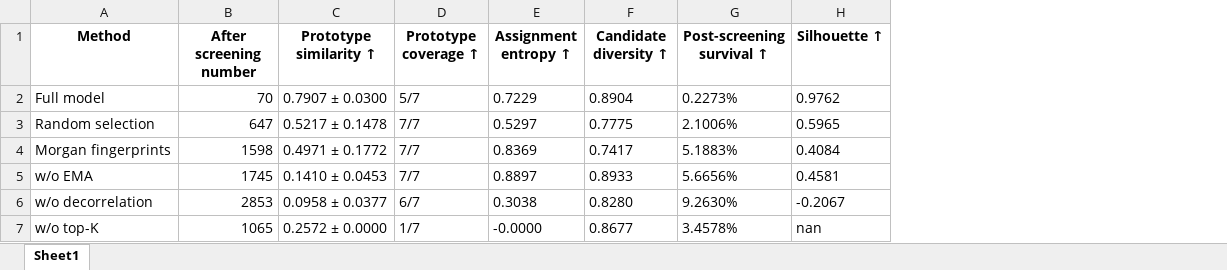
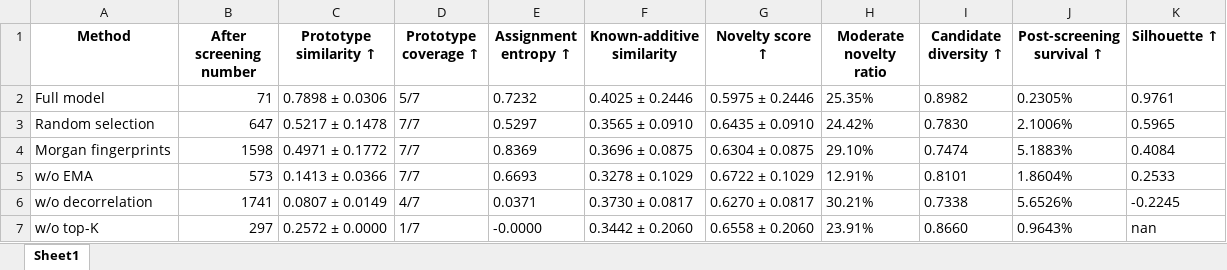
Before and after one commit to HongWxd/ProtoMI, an Excel workbook: abalation/main_text_ablation_table.xlsx, sheet Sheet1, drawn as a sheet; values as stored, in another font and other column widths than the file's, no borders; addresses are those after the commit; the diff names each change by its address in the sheet, - before the commit and + after, or states it on an @@ line.

```diff
--- a/abalation/main_text_ablation_table.xlsx (sheet Sheet1)
+++ b/abalation/main_text_ablation_table.xlsx (sheet Sheet1)
+column F (Known-additive similarity), rows 2-7: 0.4025 ± 0.2446 | 0.3565 ± 0.0910 | 0.3696 ± 0.0875 | 0.3278 ± 0.1029 | 0.3730 ± 0.0817 | 0.3442 ± 0.2060
+column G (Novelty score ↑), rows 2-7: 0.5975 ± 0.2446 | 0.6435 ± 0.0910 | 0.6304 ± 0.0875 | 0.6722 ± 0.1029 | 0.6270 ± 0.0817 | 0.6558 ± 0.2060
+column H (Moderate novelty ratio), rows 2-7: 25.35% | 24.42% | 29.10% | 12.91% | 30.21% | 23.91%
-B2 (After screening number): 70
+B2 (After screening number): 71
-C2 (Prototype similarity ↑): 0.7907 ± 0.0300
+C2 (Prototype similarity ↑): 0.7898 ± 0.0306
-E2 (Assignment entropy ↑): 0.7229
+E2 (Assignment entropy ↑): 0.7232
-I2 (Candidate diversity ↑): 0.8904
+I2 (Candidate diversity ↑): 0.8982
-J2 (Post-screening survival ↑): 0.2273%
+J2 (Post-screening survival ↑): 0.2305%
-K2 (Silhouette ↑): 0.9762
+K2 (Silhouette ↑): 0.9761
-I3 (Candidate diversity ↑): 0.7775
+I3 (Candidate diversity ↑): 0.7830
-I4 (Candidate diversity ↑): 0.7417
+I4 (Candidate diversity ↑): 0.7474
-B5 (After screening number): 1745
+B5 (After screening number): 573
-C5 (Prototype similarity ↑): 0.1410 ± 0.0453
+C5 (Prototype similarity ↑): 0.1413 ± 0.0366
-E5 (Assignment entropy ↑): 0.8897
+E5 (Assignment entropy ↑): 0.6693
-I5 (Candidate diversity ↑): 0.8933
+I5 (Candidate diversity ↑): 0.8101
-J5 (Post-screening survival ↑): 5.6656%
+J5 (Post-screening survival ↑): 1.8604%
-K5 (Silhouette ↑): 0.4581
+K5 (Silhouette ↑): 0.2533
-B6 (After screening number): 2853
+B6 (After screening number): 1741
-C6 (Prototype similarity ↑): 0.0958 ± 0.0377
+C6 (Prototype similarity ↑): 0.0807 ± 0.0149
-D6 (Prototype coverage ↑): 6/7
+D6 (Prototype coverage ↑): 4/7
-E6 (Assignment entropy ↑): 0.3038
+E6 (Assignment entropy ↑): 0.0371
-I6 (Candidate diversity ↑): 0.8280
+I6 (Candidate diversity ↑): 0.7338
-J6 (Post-screening survival ↑): 9.2630%
+J6 (Post-screening survival ↑): 5.6526%
-K6 (Silhouette ↑): -0.2067
+K6 (Silhouette ↑): -0.2245
-B7 (After screening number): 1065
+B7 (After screening number): 297
-I7 (Candidate diversity ↑): 0.8677
+I7 (Candidate diversity ↑): 0.8660
-J7 (Post-screening survival ↑): 3.4578%
+J7 (Post-screening survival ↑): 0.9643%
```
Also changed, not shown: abalation/postscreen_ablation_summary.xlsx, 30 other files.
